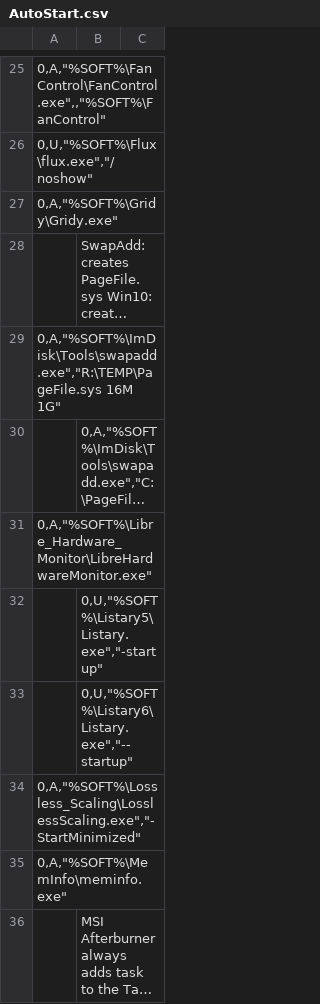
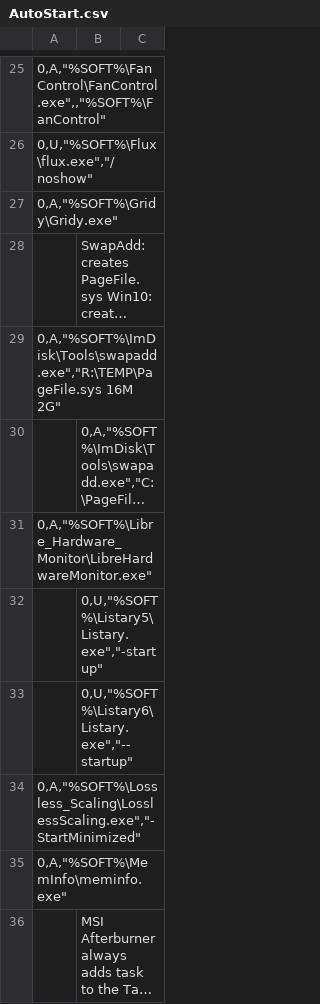
Before and after one commit to kyklish/AutoHotkeyScripts, a CSV file: AutoStart.csv, drawn as a sheet; only a part is shown, gaps mark what is left out; long unchanged cells end in …; the diff names each change by its address in the sheet, - before the commit and + after, or states it on an @@ line.

Commit message:
AutoStart.csv - modify PageFile.sys

```diff
--- a/AutoStart.csv
+++ b/AutoStart.csv
-A29: 0,A,"%SOFT%\ImDisk\Tools\swapadd.exe","R:\TEMP\PageFile.sys 16M 1G"
+A29: 0,A,"%SOFT%\ImDisk\Tools\swapadd.exe","R:\TEMP\PageFile.sys 16M 2G"
```
